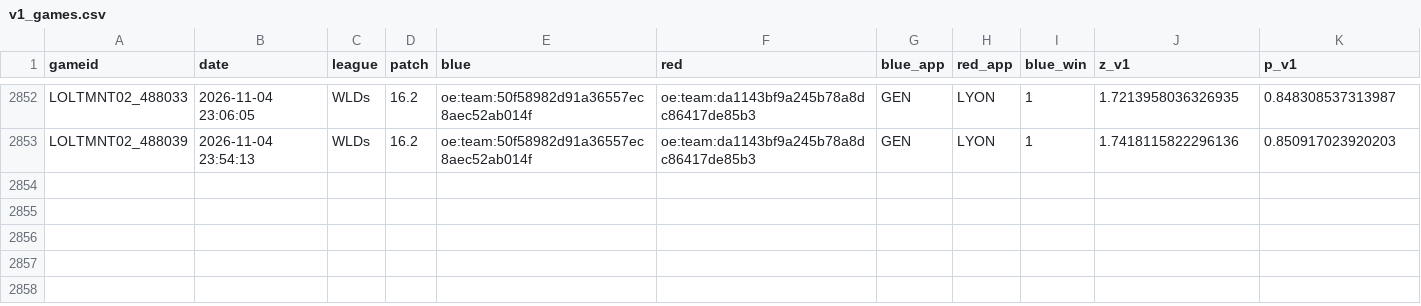
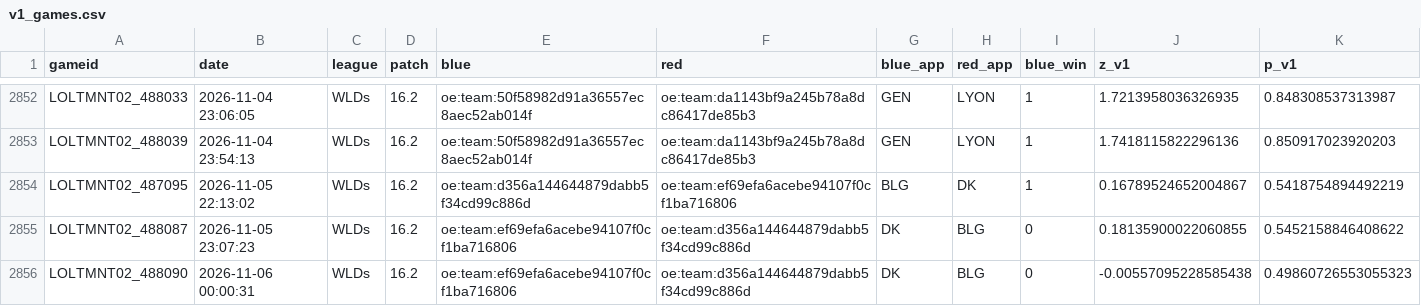
Before and after one commit to BlaqkFyre/LOL-Worlds26-Pickems, a CSV file: research/model/sim2/v1_games.csv, drawn as a sheet; only a part is shown, gaps mark what is left out; the diff names each change by its address in the sheet, - before the commit and + after, or states it on an @@ line.

```diff
--- a/research/model/sim2/v1_games.csv
+++ b/research/model/sim2/v1_games.csv
+row 2854: LOLTMNT02_487095 | 2026-11-05 22:13:02 | WLDs | 16.2 | oe:team:d356a144644879dabb5f34cd99c886d | oe:team:ef69efa6acebe94107f0cf1ba716806 | BLG | DK | 1 | 0.16789524652004867 | 0.5418754894492219
+row 2855: LOLTMNT02_488087 | 2026-11-05 23:07:23 | WLDs | 16.2 | oe:team:ef69efa6acebe94107f0cf1ba716806 | oe:team:d356a144644879dabb5f34cd99c886d | DK | BLG | 0 | 0.18135900022060855 | 0.5452158846408622
+row 2856: LOLTMNT02_488090 | 2026-11-06 00:00:31 | WLDs | 16.2 | oe:team:ef69efa6acebe94107f0cf1ba716806 | oe:team:d356a144644879dabb5f34cd99c886d | DK | BLG | 0 | -0.00557095228585438 | 0.49860726553055323
```
Also changed, not shown: 11 other files.
